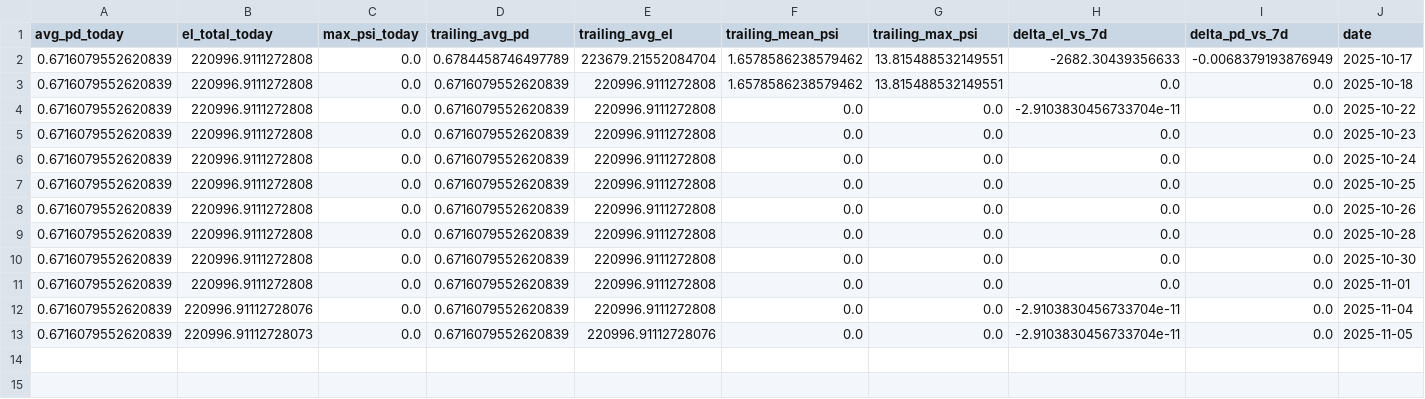
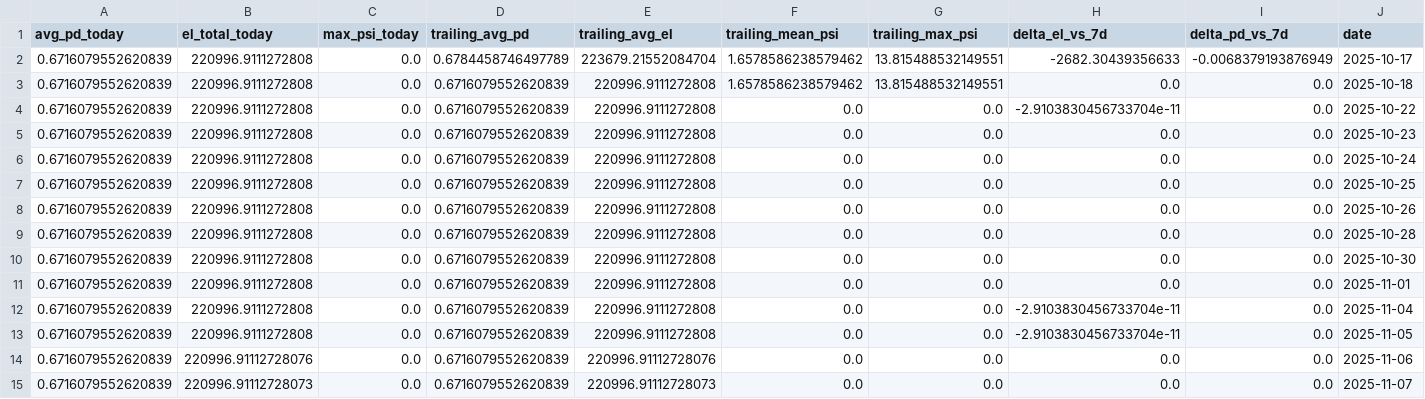
Before and after one commit to Rachitshah55/risk_analysis_flagship, a CSV file: docs_global/bi/credit/kpis_daily.csv, drawn as a sheet; only a part is shown; rows hold the shown columns only; the diff names each change by its address in the sheet, - before the commit and + after, or states it on an @@ line.

```diff
--- a/docs_global/bi/credit/kpis_daily.csv
+++ b/docs_global/bi/credit/kpis_daily.csv
-B12 (el_total_today): 220996.91112728076
+B12 (el_total_today): 220996.9111272808
-B13 (el_total_today): 220996.91112728073
+B13 (el_total_today): 220996.9111272808
-E13 (trailing_avg_el): 220996.91112728076
+E13 (trailing_avg_el): 220996.9111272808
+row 14: 0.6716079552620839 | 220996.91112728076 | 0.0 | 0.6716079552620839 | 220996.91112728076 | 0.0 | 0.0 | 0.0 | 0.0 | 2025-11-06
+row 15: 0.6716079552620839 | 220996.91112728073 | 0.0 | 0.6716079552620839 | 220996.91112728073 | 0.0 | 0.0 | 0.0 | 0.0 | 2025-11-07
```
Also changed, not shown: docs_global/bi/fraud/kpis_daily.csv, docs_global/bi/fraud/metrics_daily.csv, 22 other files.
